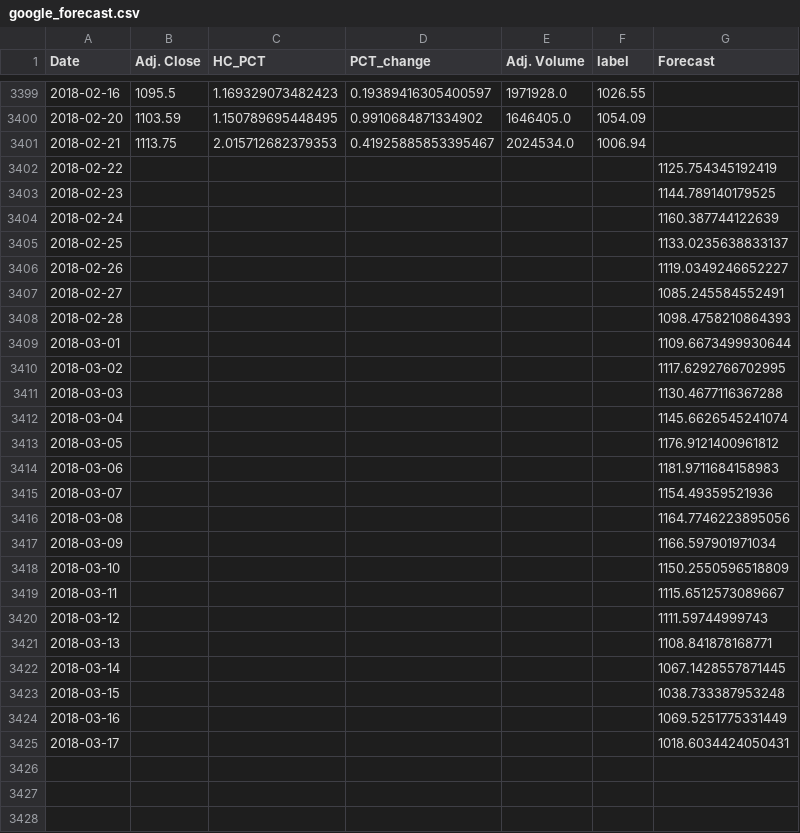
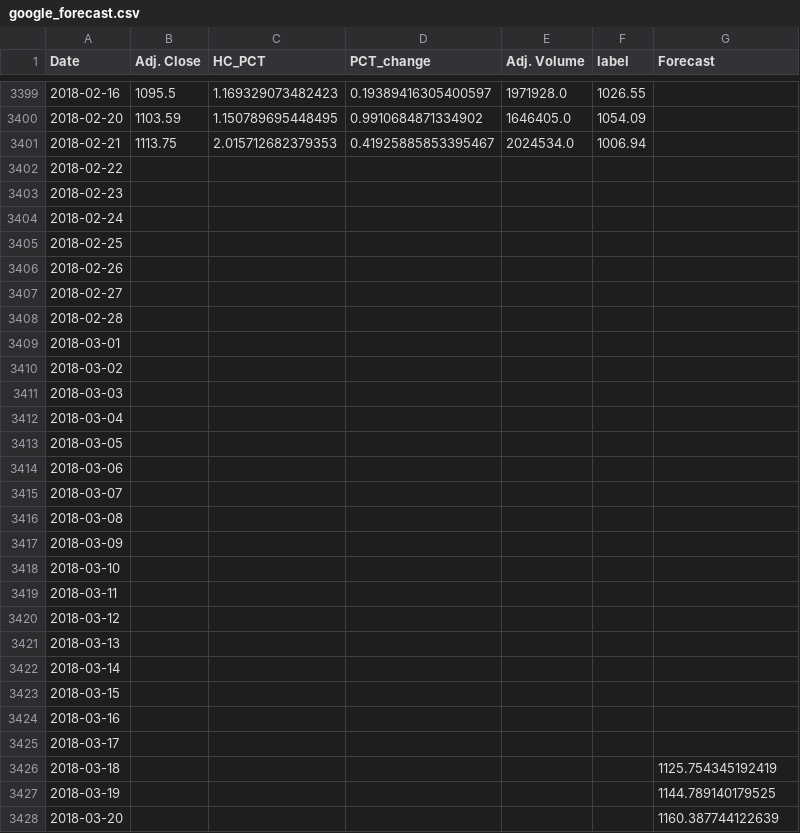
Before and after one commit to ZBarthelemy/machine-learning-basics, a CSV file: linear_regression/google_forecast.csv, drawn as a sheet; only a part is shown, gaps mark what is left out; the diff covers the shown part only.

```diff
--- a/linear_regression/google_forecast.csv
+++ b/linear_regression/google_forecast.csv
@@ -3401,25 +3401,28 @@ Date,Adj. Close,HC_PCT,PCT_change,Adj. Volume,label,Forecast
 2018-02-21,1113.75,2.015712682379353,0.41925885853395467,2024534.0,1006.94,
-2018-02-22,,,,,,1125.754345192419
-2018-02-23,,,,,,1144.789140179525
-2018-02-24,,,,,,1160.387744122639
-2018-02-25,,,,,,1133.0235638833137
-2018-02-26,,,,,,1119.0349246652227
-2018-02-27,,,,,,1085.245584552491
-2018-02-28,,,,,,1098.4758210864393
-2018-03-01,,,,,,1109.6673499930644
-2018-03-02,,,,,,1117.6292766702995
-2018-03-03,,,,,,1130.4677116367288
-2018-03-04,,,,,,1145.6626545241074
-2018-03-05,,,,,,1176.9121400961812
-2018-03-06,,,,,,1181.9711684158983
-2018-03-07,,,,,,1154.49359521936
-2018-03-08,,,,,,1164.7746223895056
-2018-03-09,,,,,,1166.597901971034
-2018-03-10,,,,,,1150.2550596518809
-2018-03-11,,,,,,1115.6512573089667
-2018-03-12,,,,,,1111.59744999743
-2018-03-13,,,,,,1108.841878168771
-2018-03-14,,,,,,1067.1428557871445
-2018-03-15,,,,,,1038.733387953248
-2018-03-16,,,,,,1069.5251775331449
-2018-03-17,,,,,,1018.6034424050431
+2018-02-22,,,,,,
+2018-02-23,,,,,,
+2018-02-24,,,,,,
+2018-02-25,,,,,,
+2018-02-26,,,,,,
+2018-02-27,,,,,,
+2018-02-28,,,,,,
+2018-03-01,,,,,,
+2018-03-02,,,,,,
+2018-03-03,,,,,,
+2018-03-04,,,,,,
+2018-03-05,,,,,,
+2018-03-06,,,,,,
+2018-03-07,,,,,,
+2018-03-08,,,,,,
+2018-03-09,,,,,,
+2018-03-10,,,,,,
+2018-03-11,,,,,,
+2018-03-12,,,,,,
+2018-03-13,,,,,,
+2018-03-14,,,,,,
+2018-03-15,,,,,,
+2018-03-16,,,,,,
+2018-03-17,,,,,,
+2018-03-18,,,,,,1125.754345192419
+2018-03-19,,,,,,1144.789140179525
+2018-03-20,,,,,,1160.387744122639
```
Also changed, not shown: 21 added rows elsewhere in this file, 5 other files.
